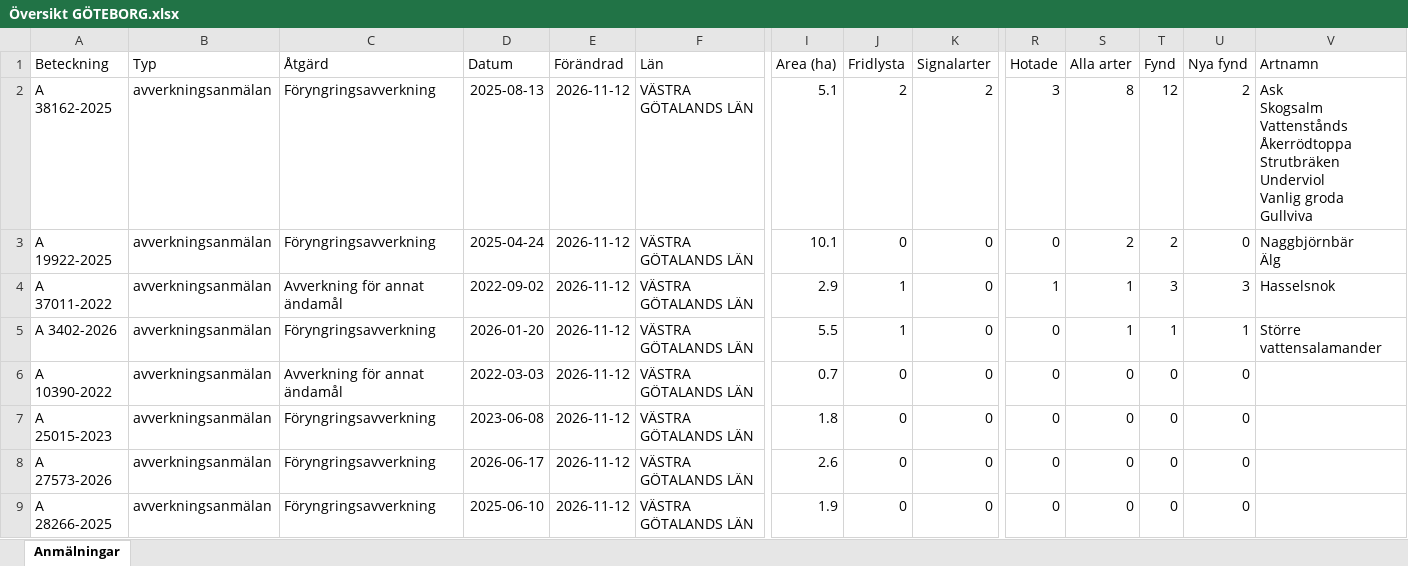
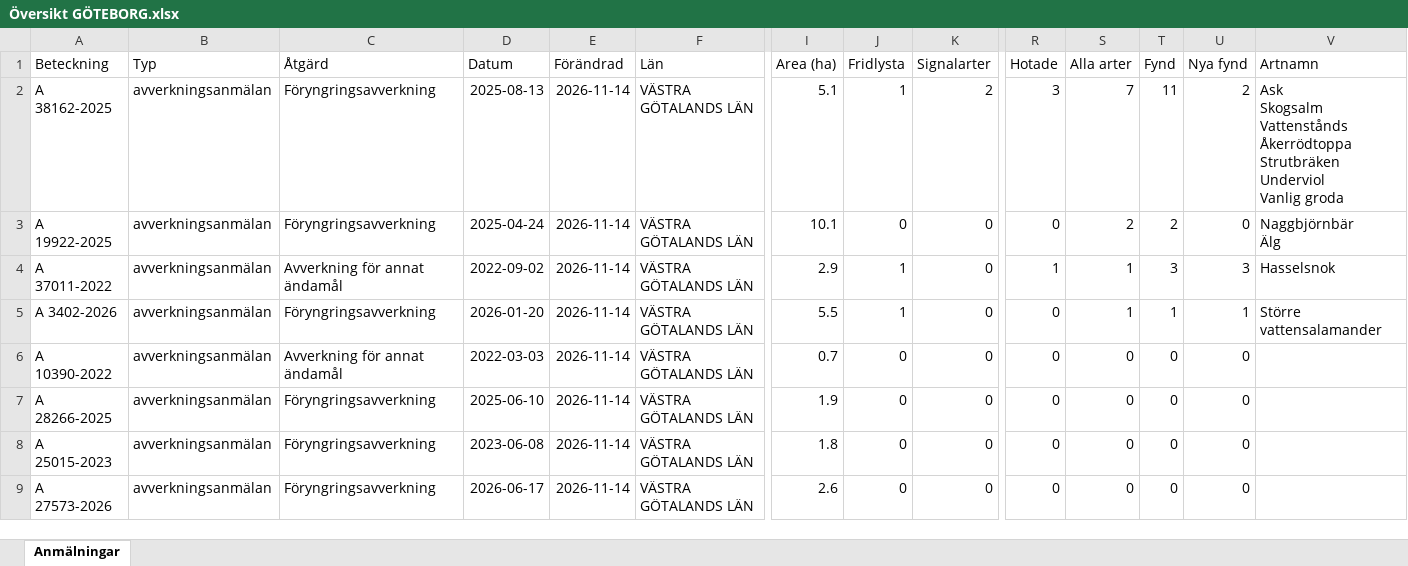
Before and after one commit to klasma/Logging_1480, an Excel workbook: Översikt GÖTEBORG.xlsx, sheet Anmälningar, drawn as a sheet; only a part is shown, gaps mark what is left out; values as stored, in another font and other column widths than the file's, no borders; removed rows and columns are numbered as before the commit, all else as after; rows hold the shown columns only; ↵ is a line break in a cell; the diff names each change by its address in the sheet, - before the commit and + after, or states it on an @@ line.

```diff
--- a/Översikt GÖTEBORG.xlsx (sheet Anmälningar)
+++ b/Översikt GÖTEBORG.xlsx (sheet Anmälningar)
-E2:E6 (Förändrad): 2026-11-12
+E2:E6 (Förändrad): 2026-11-14
-J2 (Fridlysta): 2
+J2 (Fridlysta): 1
-S2 (Alla arter): 8
+S2 (Alla arter): 7
-T2 (Fynd): 12
+T2 (Fynd): 11
-V2 (Artnamn): …Vanlig groda ↵ Gullviva
+V2 (Artnamn): …Vanlig groda
+row 7: A 28266-2025 | avverkningsanmälan | Föryngringsavverkning | 2025-06-10 | 2026-11-14 | VÄSTRA GÖTALANDS LÄN | 1.9 | 0 | 0 | 0 | 0 | 0 | 0
-E8:E9 (Förändrad): 2026-11-12
+E8:E9 (Förändrad): 2026-11-14
-row 9: A 28266-2025 | avverkningsanmälan | Föryngringsavverkning | 2025-06-10 | 2026-11-12 | VÄSTRA GÖTALANDS LÄN | 1.9 | 0 | 0 | 0 | 0 | 0 | 0
```
Also changed, not shown: artfynd/A 19922-2025 artfynd.xlsx, artfynd/A 3402-2026 artfynd.xlsx, 21 other files.
